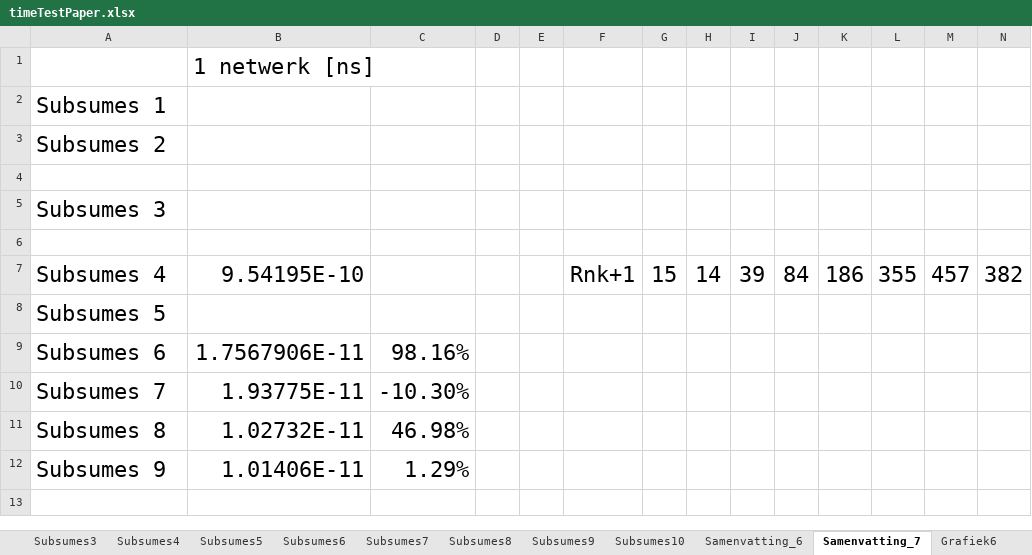
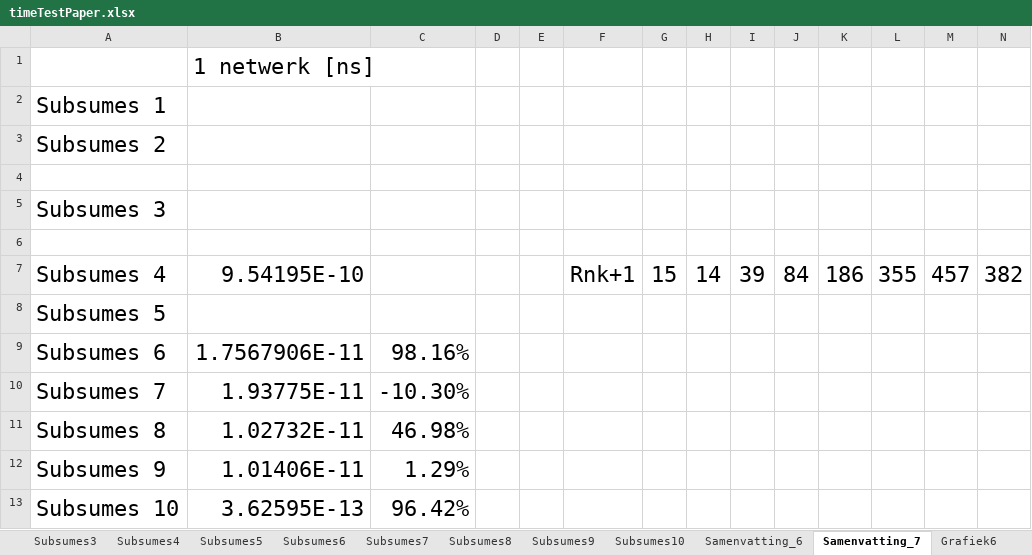
Before and after one commit to mdekempeneer/Research-Optimal-Size-Sorting-Networks, an Excel workbook: timeTestPaper.xlsx, sheet Samenvatting_7, drawn as a sheet; only a part is shown; values as stored, in another font and other column widths than the file's, no borders; rows hold the shown columns only; the diff names each change by its address in the sheet, - before the commit and + after, or states it on an @@ line.

```diff
--- a/timeTestPaper.xlsx (sheet Samenvatting_7)
+++ b/timeTestPaper.xlsx (sheet Samenvatting_7)
+row 13: Subsumes 10 | 3.62595E-13 | 96.42%
```
Also changed, not shown: sheet Subsumes10, sheet Samenvatting_6, charts or pictures.
